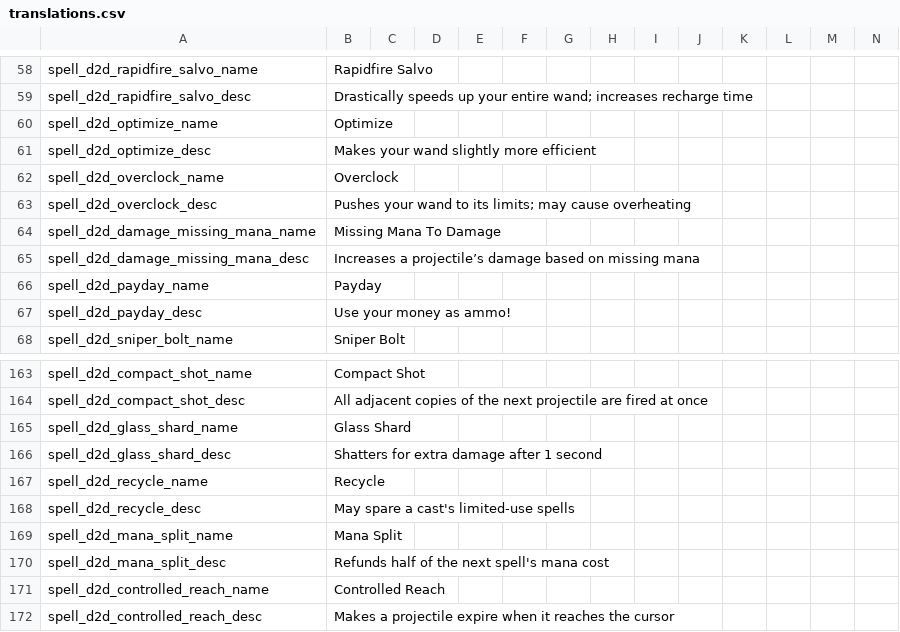
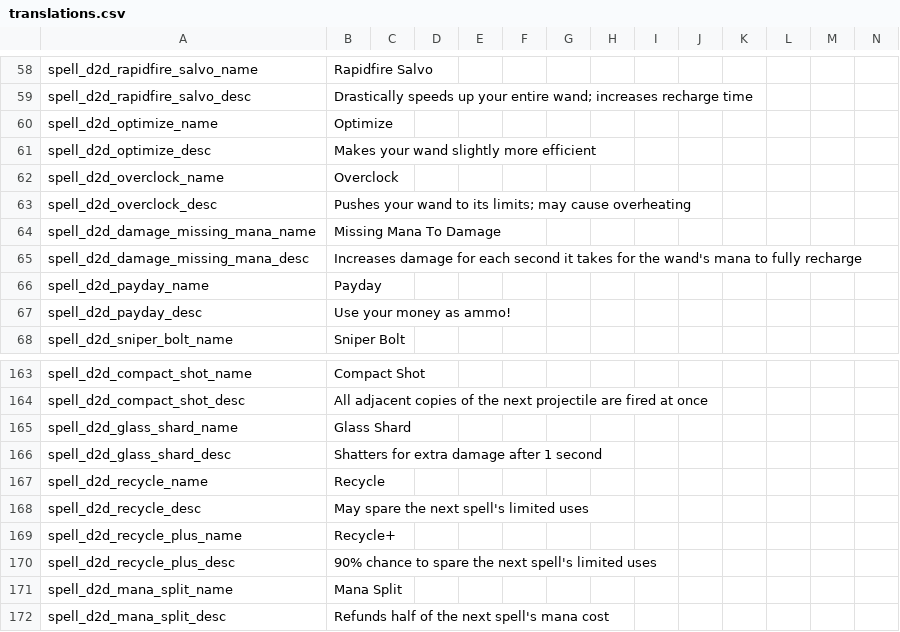
Before and after one commit to meyergames/noita-mod-d2d-content-pack, a CSV file: translations.csv, drawn as a sheet; only a part is shown, gaps mark what is left out; the shorter side is filled out with more unchanged rows; rows hold the shown columns only; the diff names each change by its address in the sheet, - before the commit and + after, or states it on an @@ line.

Commit message:
add Staff of Finality (and 2 new spells)

```diff
--- a/translations.csv
+++ b/translations.csv
-B65: Increases a projectile’s damage based on missing mana
+B65: Increases damage for each second it takes for the wand's mana to fully recharge
-B168: May spare a cast's limited-use spells
+B168: May spare the next spell's limited uses
+row 169: spell_d2d_recycle_plus_name | Recycle+
+row 170: spell_d2d_recycle_plus_desc | 90% chance to spare the next spell's limited uses
```
Also changed, not shown: 24 other files.
